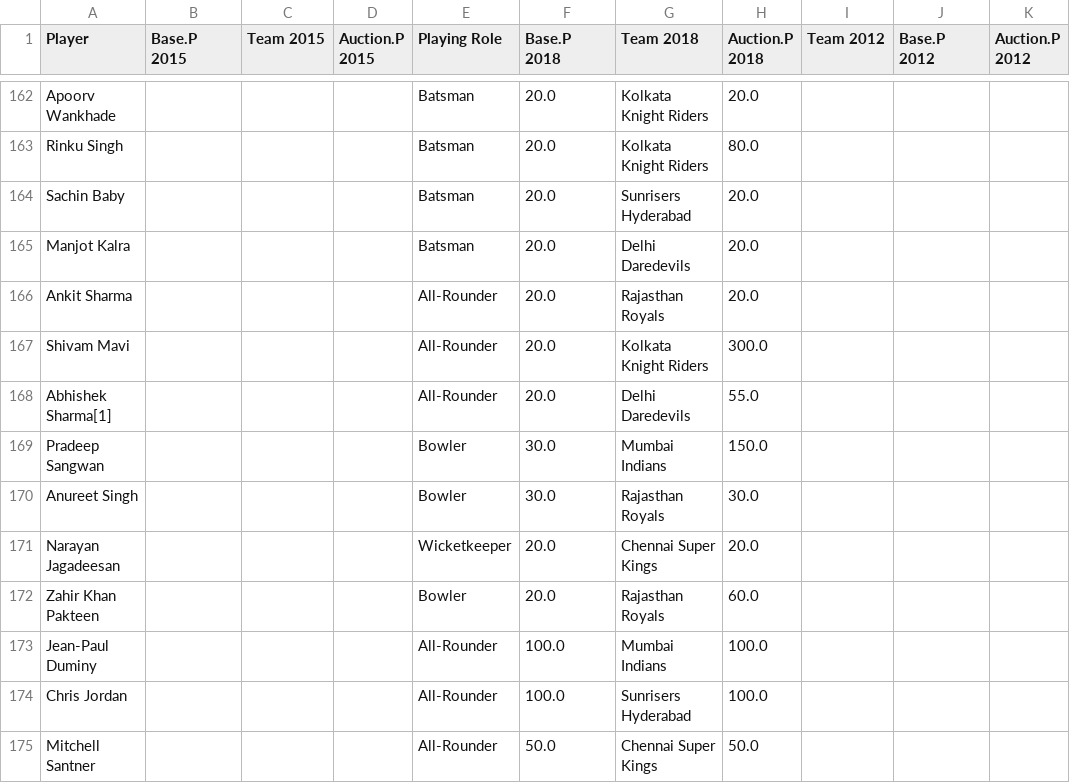
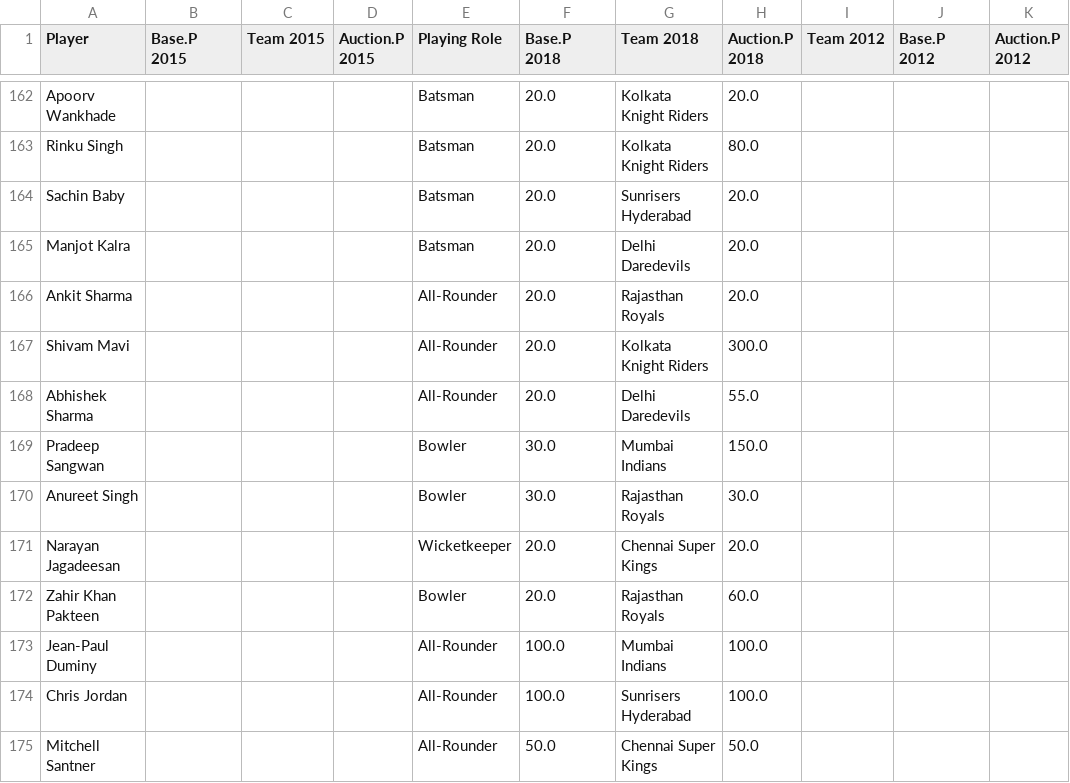
Before and after one commit to Ishita-Kedia/IPL_Analysis, a CSV file: abhinav.csv (was merge.csv), drawn as a sheet; only a part is shown, gaps mark what is left out; the diff covers the shown part only; the diff names each change by its address in the sheet, - before the commit and + after, or states it on an @@ line.

```diff
--- a/merge.csv
+++ b/abhinav.csv
-A168 (Player): Abhishek Sharma[1]
+A168 (Player): Abhishek Sharma
```
Also changed, not shown: 5 removed rows and 47 edited cells elsewhere in this file, 3 other files.
